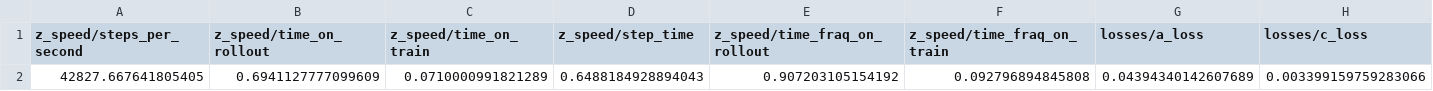
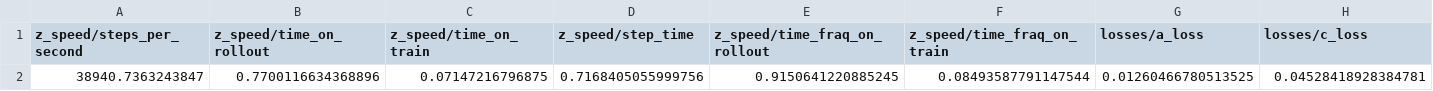
Before and after one commit to tonianai/tonian_train, a CSV file: models/out_test/last_logs.csv, drawn as a sheet; only a part is shown; removed rows and columns are numbered as before the commit, all else as after; rows hold the shown columns only; the diff names each change by its address in the sheet, - before the commit and + after, or states it on an @@ line.

```diff
--- a/models/out_test/last_logs.csv
+++ b/models/out_test/last_logs.csv
-row 2: 42827.667641805405 | 0.6941127777099609 | 0.0710000991821289 | 0.6488184928894043 | 0.907203105154192 | 0.092796894845808 | 0.04394340142607689 | 0.003399159759283066
+row 2: 38940.7363243847 | 0.7700116634368896 | 0.07147216796875 | 0.7168405055999756 | 0.9150641220885245 | 0.08493587791147544 | 0.01260466780513525 | 0.04528418928384781
```
Also changed, not shown: models/out_test/max_logs.csv, 1 other file.
